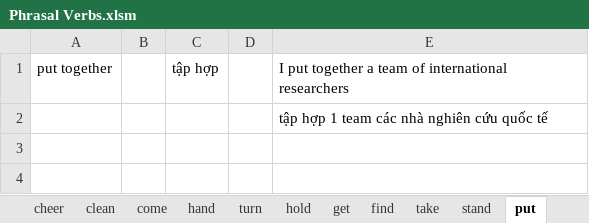
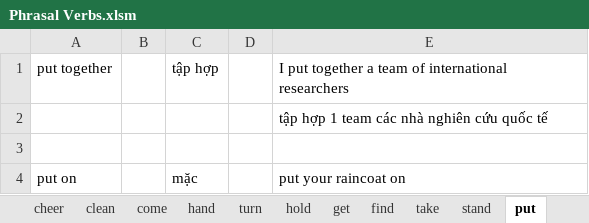
Before and after one commit to thaidh-dev/Engrisk, an Excel workbook: Vocabulary/Phrasal Verbs/Phrasal Verbs.xlsm, sheet put, drawn as a sheet; values as stored, in another font and other column widths than the file's, no borders; the diff names each change by its address in the sheet, - before the commit and + after, or states it on an @@ line.

```diff
--- a/Vocabulary/Phrasal Verbs/Phrasal Verbs.xlsm (sheet put)
+++ b/Vocabulary/Phrasal Verbs/Phrasal Verbs.xlsm (sheet put)
+row 3: (empty)
+row 4: put on |  | mặc |  | put your raincoat on
```
Also changed, not shown: Mẫu câu/Mỗi buổi tự luyến.xlsm.
